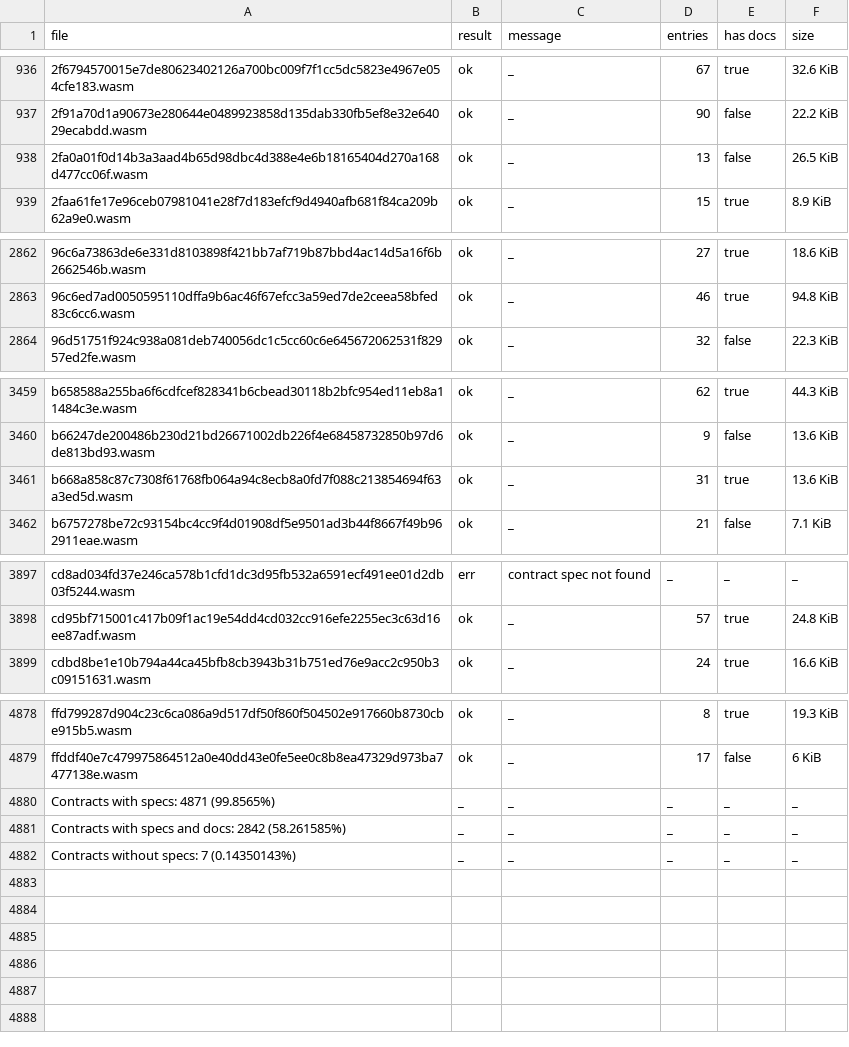
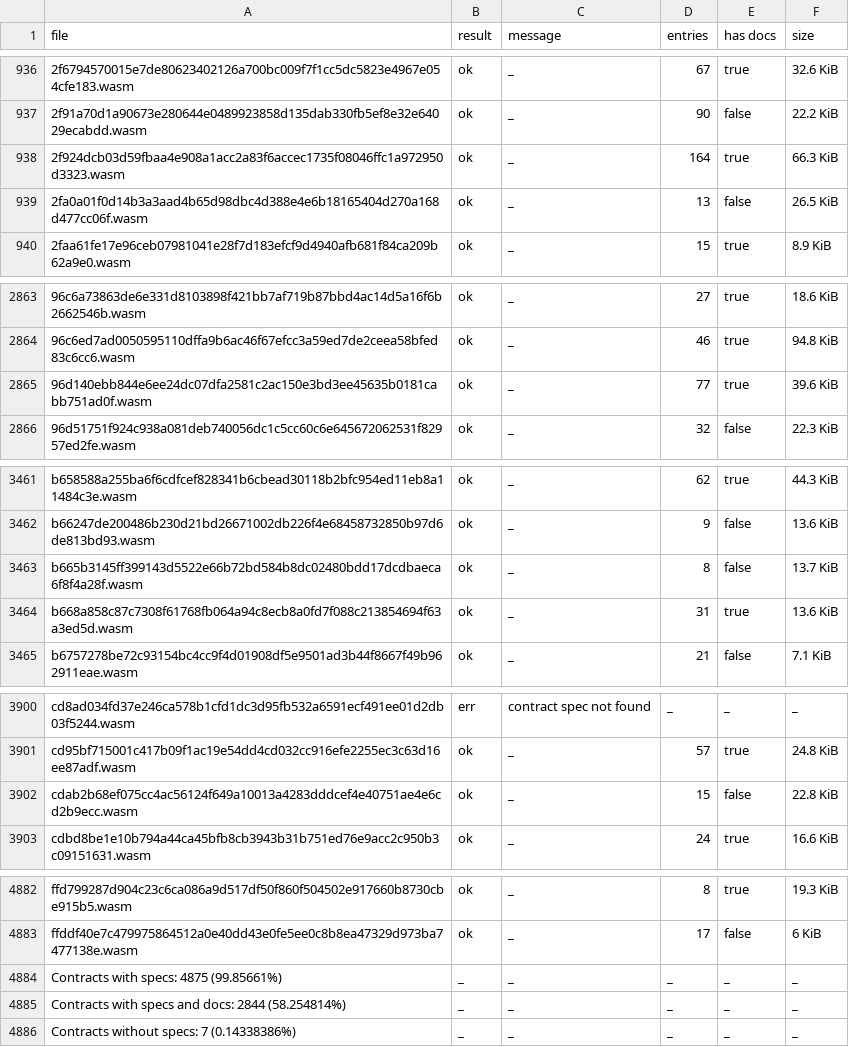
Before and after one commit to leighmcculloch/contract-wasms, a CSV file: analysis/spec.csv, drawn as a sheet; only a part is shown, gaps mark what is left out.

```diff
--- a/analysis/spec.csv
+++ b/analysis/spec.csv
@@ -937,2 +937,3 @@ file,result,message,entries,has docs,size
 2f91a70d1a90673e280644e0489923858d135dab330fb5ef8e32e64029ecabdd.wasm,ok,_,90,false,22.2 KiB
+2f924dcb03d59fbaa4e908a1acc2a83f6accec1735f08046ffc1a972950d3323.wasm,ok,_,164,true,66.3 KiB
 2fa0a01f0d14b3a3aad4b65d98dbc4d388e4e6b18165404d270a168d477cc06f.wasm,ok,_,13,false,26.5 KiB
@@ -2863,2 +2864,3 @@ file,result,message,entries,has docs,size
 96c6ed7ad0050595110dffa9b6ac46f67efcc3a59ed7de2ceea58bfed83c6cc6.wasm,ok,_,46,true,94.8 KiB
+96d140ebb844e6ee24dc07dfa2581c2ac150e3bd3ee45635b0181cabb751ad0f.wasm,ok,_,77,true,39.6 KiB
 96d51751f924c938a081deb740056dc1c5cc60c6e645672062531f82957ed2fe.wasm,ok,_,32,false,22.3 KiB
@@ -3460,2 +3462,3 @@ b658588a255ba6f6cdfcef828341b6cbead30118b2bfc954ed11eb8a11484c3e.wasm,ok,_,62,tr
 b66247de200486b230d21bd26671002db226f4e68458732850b97d6de813bd93.wasm,ok,_,9,false,13.6 KiB
+b665b3145ff399143d5522e66b72bd584b8dc02480bdd17dcdbaeca6f8f4a28f.wasm,ok,_,8,false,13.7 KiB
 b668a858c87c7308f61768fb064a94c8ecb8a0fd7f088c213854694f63a3ed5d.wasm,ok,_,31,true,13.6 KiB
@@ -3898,2 +3901,3 @@ cd8ad034fd37e246ca578b1cfd1dc3d95fb532a6591ecf491ee01d2db03f5244.wasm,err,contra
 cd95bf715001c417b09f1ac19e54dd4cd032cc916efe2255ec3c63d16ee87adf.wasm,ok,_,57,true,24.8 KiB
+cdab2b68ef075cc4ac56124f649a10013a4283dddcef4e40751ae4e6cd2b9ecc.wasm,ok,_,15,false,22.8 KiB
 cdbd8be1e10b794a44ca45bfb8cb3943b31b751ed76e9acc2c950b3c09151631.wasm,ok,_,24,true,16.6 KiB
@@ -4879,4 +4883,4 @@ ffd799287d904c23c6ca086a9d517df50f860f504502e917660b8730cbe915b5.wasm,ok,_,8,tru
 ffddf40e7c479975864512a0e40dd43e0fe5ee0c8b8ea47329d973ba7477138e.wasm,ok,_,17,false,6 KiB
-Contracts with specs: 4871 (99.8565%),_,_,_,_,_
-Contracts with specs and docs: 2842 (58.261585%),_,_,_,_,_
-Contracts without specs: 7 (0.14350143%),_,_,_,_,_
+Contracts with specs: 4875 (99.85661%),_,_,_,_,_
+Contracts with specs and docs: 2844 (58.254814%),_,_,_,_,_
+Contracts without specs: 7 (0.14338386%),_,_,_,_,_
```
Also changed, not shown: analysis/count_instances_per_wasm.csv, analysis/find_constructor_events_results.csv, 42 other files.
